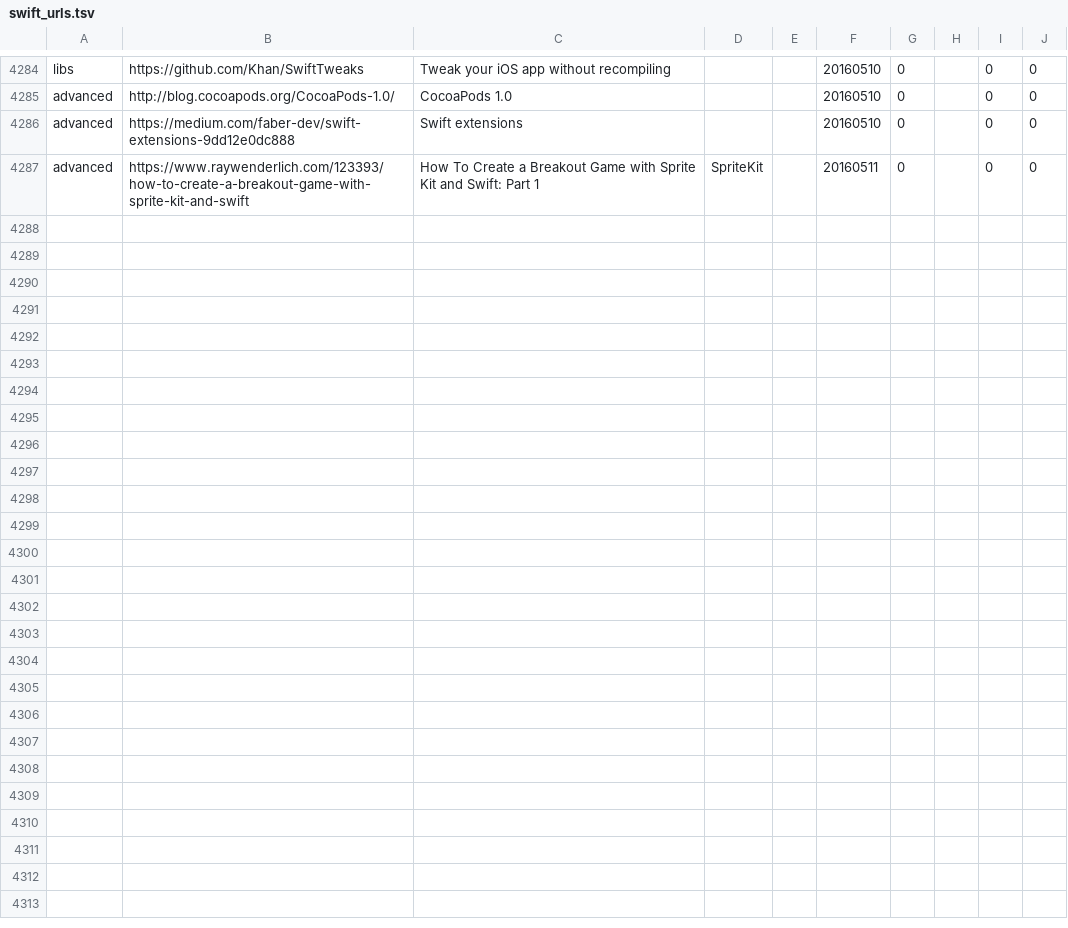
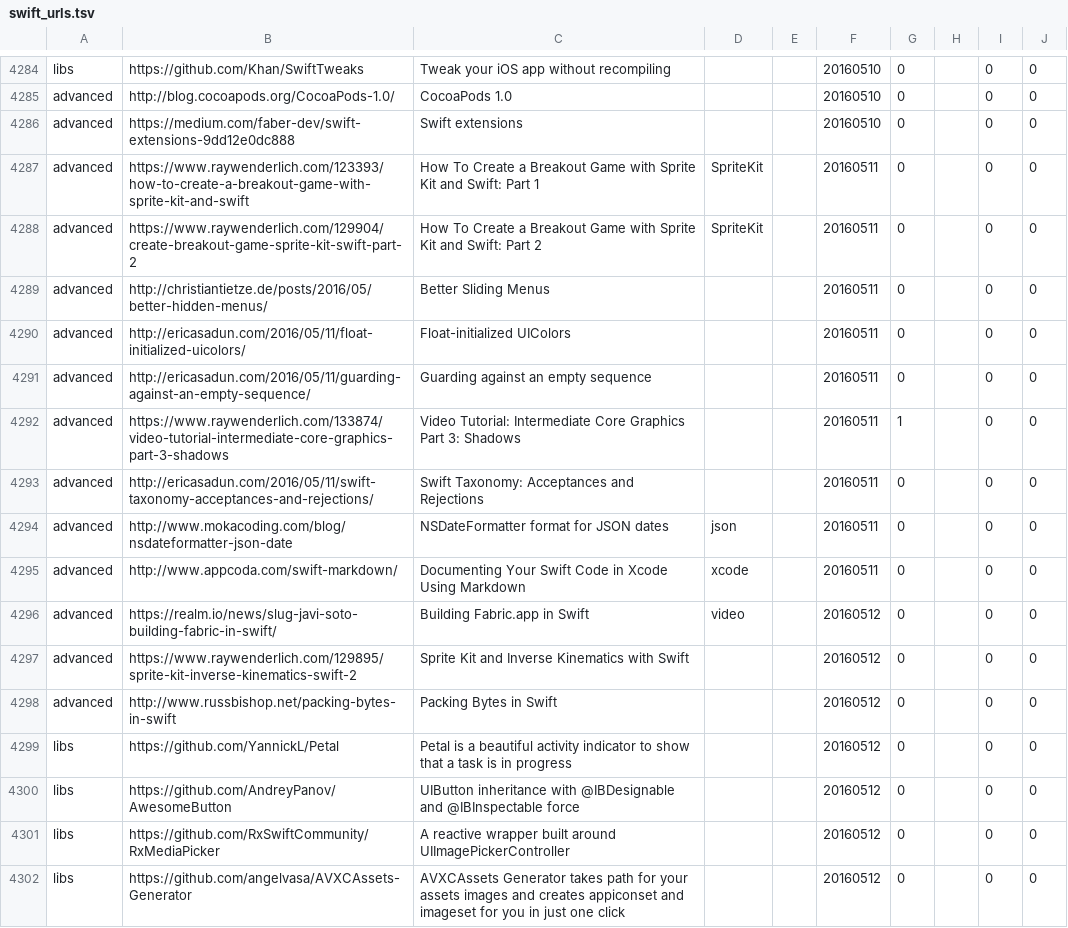
Before and after one commit to melling/SwiftResources, a TSV file: swift_urls.tsv, drawn as a sheet; only a part is shown, gaps mark what is left out; the diff names each change by its address in the sheet, - before the commit and + after, or states it on an @@ line.

Commit message:
More urls

```diff
--- a/swift_urls.tsv
+++ b/swift_urls.tsv
+row 4288: advanced | https://www.raywenderlich.com/129904/create-breakout-game-sprite-kit-swift-part-2 | How To Create a Breakout Game with Sprite Kit and Swift: Part 2 | SpriteKit |  | 20160511 | 0 |  | 0 | 0
+row 4289: advanced | http://christiantietze.de/posts/2016/05/better-hidden-menus/ | Better Sliding Menus |  |  | 20160511 | 0 |  | 0 | 0
+row 4290: advanced | http://ericasadun.com/2016/05/11/float-initialized-uicolors/ | Float-initialized UIColors |  |  | 20160511 | 0 |  | 0 | 0
+row 4291: advanced | http://ericasadun.com/2016/05/11/guarding-against-an-empty-sequence/ | Guarding against an empty sequence |  |  | 20160511 | 0 |  | 0 | 0
+row 4292: advanced | https://www.raywenderlich.com/133874/video-tutorial-intermediate-core-graphics-part-3-shadows | Video Tutorial: Intermediate Core Graphics Part 3: Shadows |  |  | 20160511 | 1 |  | 0 | 0
+row 4293: advanced | http://ericasadun.com/2016/05/11/swift-taxonomy-acceptances-and-rejections/ | Swift Taxonomy: Acceptances and Rejections |  |  | 20160511 | 0 |  | 0 | 0
+row 4294: advanced | http://www.mokacoding.com/blog/nsdateformatter-json-date | NSDateFormatter format for JSON dates | json |  | 20160511 | 0 |  | 0 | 0
+row 4295: advanced | http://www.appcoda.com/swift-markdown/ | Documenting Your Swift Code in Xcode Using Markdown | xcode |  | 20160511 | 0 |  | 0 | 0
+row 4296: advanced | https://realm.io/news/slug-javi-soto-building-fabric-in-swift/ | Building Fabric.app in Swift | video |  | 20160512 | 0 |  | 0 | 0
+row 4297: advanced | https://www.raywenderlich.com/129895/sprite-kit-inverse-kinematics-swift-2 | Sprite Kit and Inverse Kinematics with Swift |  |  | 20160512 | 0 |  | 0 | 0
+row 4298: advanced | http://www.russbishop.net/packing-bytes-in-swift | Packing Bytes in Swift |  |  | 20160512 | 0 |  | 0 | 0
+row 4299: libs | https://github.com/YannickL/Petal | Petal is a beautiful activity indicator to show that a task is in progress |  |  | 20160512 | 0 |  | 0 | 0
+row 4300: libs | https://github.com/AndreyPanov/AwesomeButton | UIButton inheritance with @IBDesignable and @IBInspectable force |  |  | 20160512 | 0 |  | 0 | 0
+row 4301: libs | https://github.com/RxSwiftCommunity/RxMediaPicker | A reactive wrapper built around UIImagePickerController |  |  | 20160512 | 0 |  | 0 | 0
+row 4302: libs | https://github.com/angelvasa/AVXCAssets-Generator | AVXCAssets Generator takes path for your assets images and creates appiconset and imageset for you in just one click |  |  | 20160512 | 0 |  | 0 | 0
```
